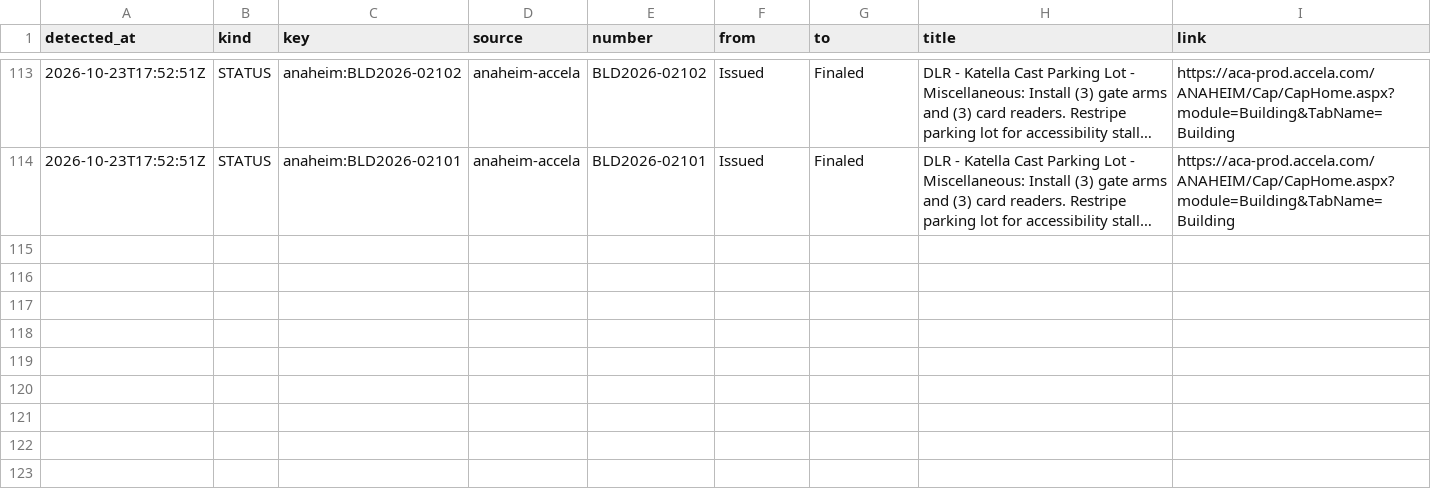
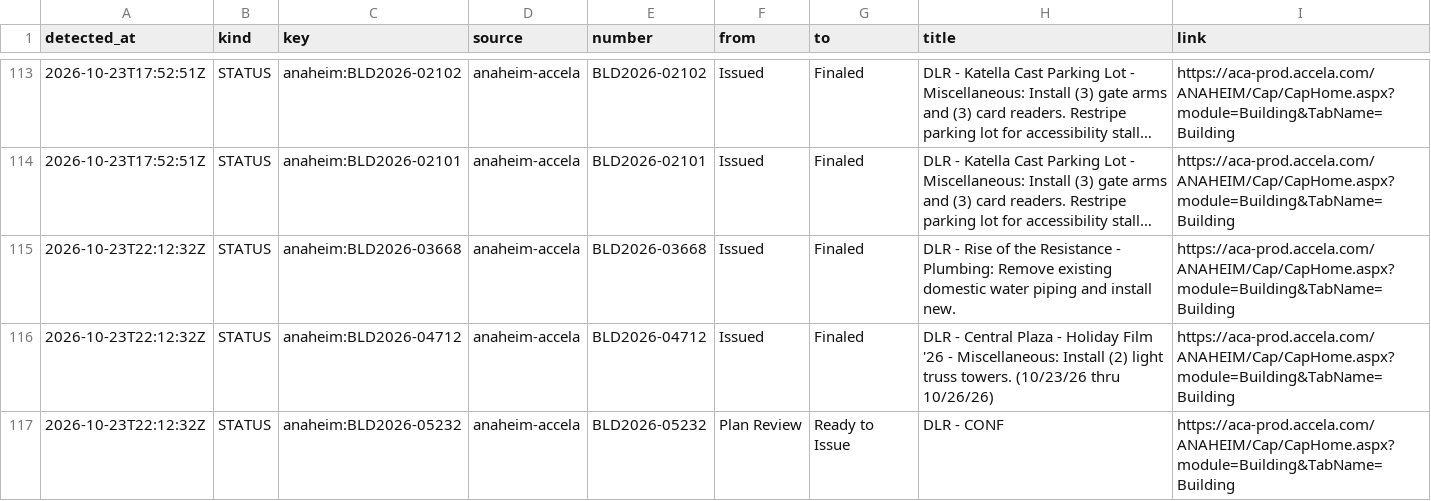
Before and after one commit to scoopdisney/dlr-permit-watch, a CSV file: data/scan/log.csv, drawn as a sheet; only a part is shown, gaps mark what is left out; long unchanged cells end in …; the diff names each change by its address in the sheet, - before the commit and + after, or states it on an @@ line.

```diff
--- a/data/scan/log.csv
+++ b/data/scan/log.csv
+row 115: 2026-10-23T22:12:32Z | STATUS | anaheim:BLD2026-03668 | anaheim-accela | BLD2026-03668 | Issued | Finaled | DLR - Rise of the Resistance - Plumbing: Remove existing domestic water piping and install new. | https://aca-prod.accela.com/ANAHEIM/Cap/CapHome.aspx?module=Building&TabName=Building
+row 116: 2026-10-23T22:12:32Z | STATUS | anaheim:BLD2026-04712 | anaheim-accela | BLD2026-04712 | Issued | Finaled | DLR - Central Plaza - Holiday Film '26 - Miscellaneous: Install (2) light truss towers. (10/23/26 thru 10/26/26) | https://aca-prod.accela.com/ANAHEIM/Cap/CapHome.aspx?module=Building&TabName=Building
+row 117: 2026-10-23T22:12:32Z | STATUS | anaheim:BLD2026-05232 | anaheim-accela | BLD2026-05232 | Plan Review | Ready to Issue | DLR - CONF | https://aca-prod.accela.com/ANAHEIM/Cap/CapHome.aspx?module=Building&TabName=Building
```
Also changed, not shown: data/scan/records.csv, 2 other files.
